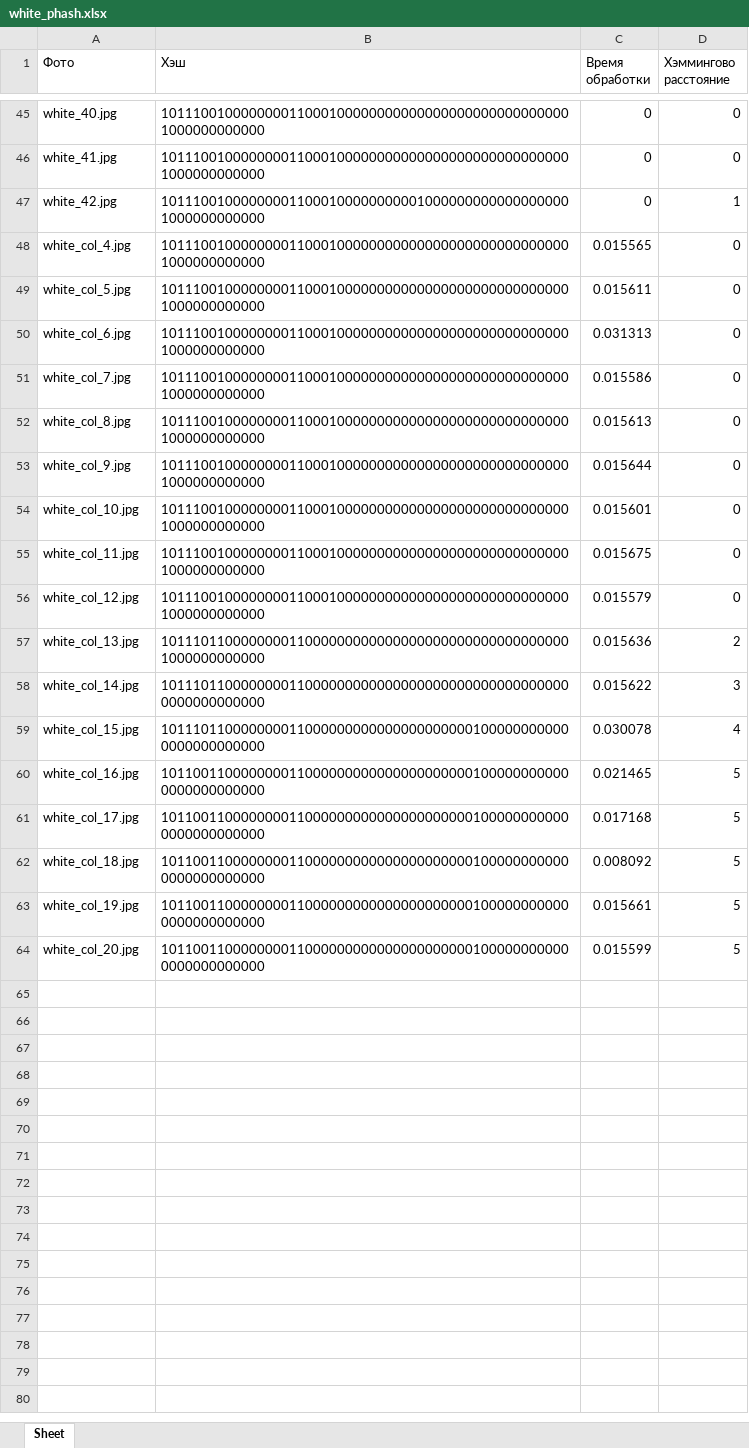
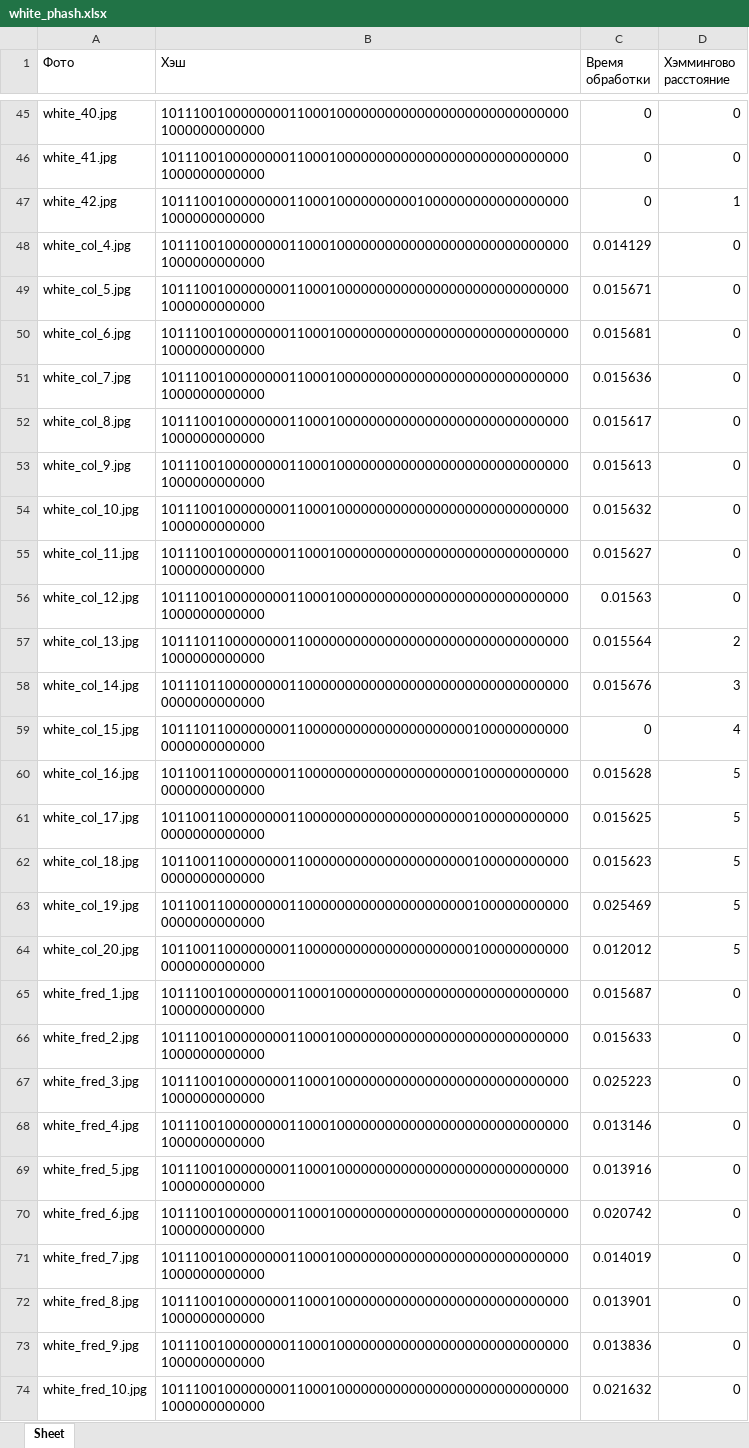
Before and after one commit to Risha-a/SiAKOD_project_Perceptual_Hash, an Excel workbook: хэши (черн, крас, бел)/white_phash.xlsx, sheet Sheet, drawn as a sheet; only a part is shown, gaps mark what is left out; values as stored, in another font and other column widths than the file's, no borders; the diff covers the shown part only; the diff names each change by its address in the sheet, - before the commit and + after, or states it on an @@ line.

```diff
--- a/хэши (черн, крас, бел)/white_phash.xlsx (sheet Sheet)
+++ b/хэши (черн, крас, бел)/white_phash.xlsx (sheet Sheet)
-C48 (Время обработки): 0.015565
+C48 (Время обработки): 0.014129
-C49 (Время обработки): 0.015611
+C49 (Время обработки): 0.015671
-C50 (Время обработки): 0.031313
+C50 (Время обработки): 0.015681
-C51 (Время обработки): 0.015586
+C51 (Время обработки): 0.015636
-C52 (Время обработки): 0.015613
+C52 (Время обработки): 0.015617
-C53 (Время обработки): 0.015644
+C53 (Время обработки): 0.015613
-C54 (Время обработки): 0.015601
+C54 (Время обработки): 0.015632
-C55 (Время обработки): 0.015675
+C55 (Время обработки): 0.015627
-C56 (Время обработки): 0.015579
+C56 (Время обработки): 0.01563
-C57 (Время обработки): 0.015636
+C57 (Время обработки): 0.015564
-C58 (Время обработки): 0.015622
+C58 (Время обработки): 0.015676
-C59 (Время обработки): 0.030078
+C59 (Время обработки): 0
-C60 (Время обработки): 0.021465
+C60 (Время обработки): 0.015628
-C61 (Время обработки): 0.017168
+C61 (Время обработки): 0.015625
-C62 (Время обработки): 0.008092
+C62 (Время обработки): 0.015623
-C63 (Время обработки): 0.015661
+C63 (Время обработки): 0.025469
-C64 (Время обработки): 0.015599
+C64 (Время обработки): 0.012012
+row 65: white_fred_1.jpg | 1011100100000000110001000000000000000000000000000001000000000000 | 0.015687 | 0
+row 66: white_fred_2.jpg | 1011100100000000110001000000000000000000000000000001000000000000 | 0.015633 | 0
+row 67: white_fred_3.jpg | 1011100100000000110001000000000000000000000000000001000000000000 | 0.025223 | 0
+row 68: white_fred_4.jpg | 1011100100000000110001000000000000000000000000000001000000000000 | 0.013146 | 0
+row 69: white_fred_5.jpg | 1011100100000000110001000000000000000000000000000001000000000000 | 0.013916 | 0
+row 70: white_fred_6.jpg | 1011100100000000110001000000000000000000000000000001000000000000 | 0.020742 | 0
+row 71: white_fred_7.jpg | 1011100100000000110001000000000000000000000000000001000000000000 | 0.014019 | 0
+row 72: white_fred_8.jpg | 1011100100000000110001000000000000000000000000000001000000000000 | 0.013901 | 0
+row 73: white_fred_9.jpg | 1011100100000000110001000000000000000000000000000001000000000000 | 0.013836 | 0
+row 74: white_fred_10.jpg | 1011100100000000110001000000000000000000000000000001000000000000 | 0.021632 | 0
```
Also changed, not shown: 10 added rows and 23 edited cells elsewhere in this sheet, hashing_final.xlsx, хэши (черн, крас, бел)/black_ahash.xlsx, 14 other files.
